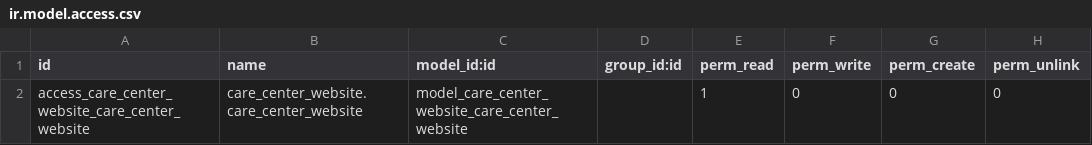
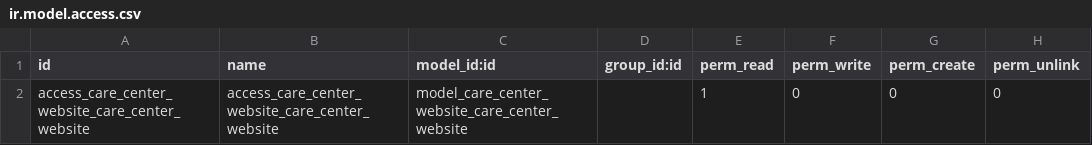
Before and after one commit to thinkwelltwd/care_center, a CSV file: care_center_portal/security/ir.model.access.csv, drawn as a sheet.

Commit message:
Format care_center_portal

```diff
--- a/care_center_portal/security/ir.model.access.csv
+++ b/care_center_portal/security/ir.model.access.csv
@@ -1,2 +1,2 @@
 id,name,model_id:id,group_id:id,perm_read,perm_write,perm_create,perm_unlink
-access_care_center_website_care_center_website,care_center_website.care_center_website,model_care_center_website_care_center_website,,1,0,0,0
+access_care_center_website_care_center_website,access_care_center_website_care_center_website,model_care_center_website_care_center_website,,1,0,0,0
```
Also changed, not shown: 10 other files.
